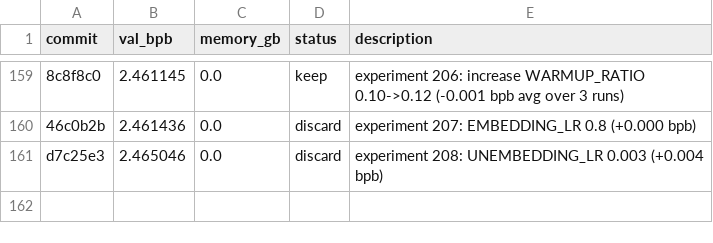
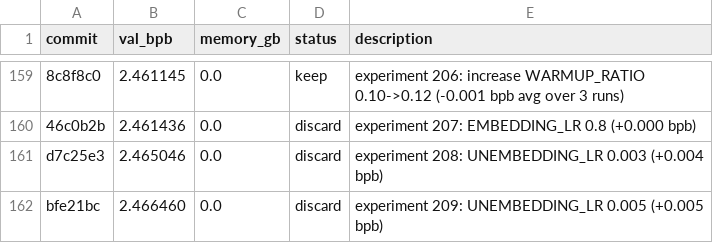
Before and after one commit to MalikJPalamar/autoresearch, a TSV file: results.tsv, drawn as a sheet; only a part is shown, gaps mark what is left out; the diff names each change by its address in the sheet, - before the commit and + after, or states it on an @@ line.

```diff
--- a/results.tsv
+++ b/results.tsv
+row 162: bfe21bc | 2.466460 | 0.0 | discard | experiment 209: UNEMBEDDING_LR 0.005 (+0.005 bpb)
```
Also changed, not shown: 1 other file.
